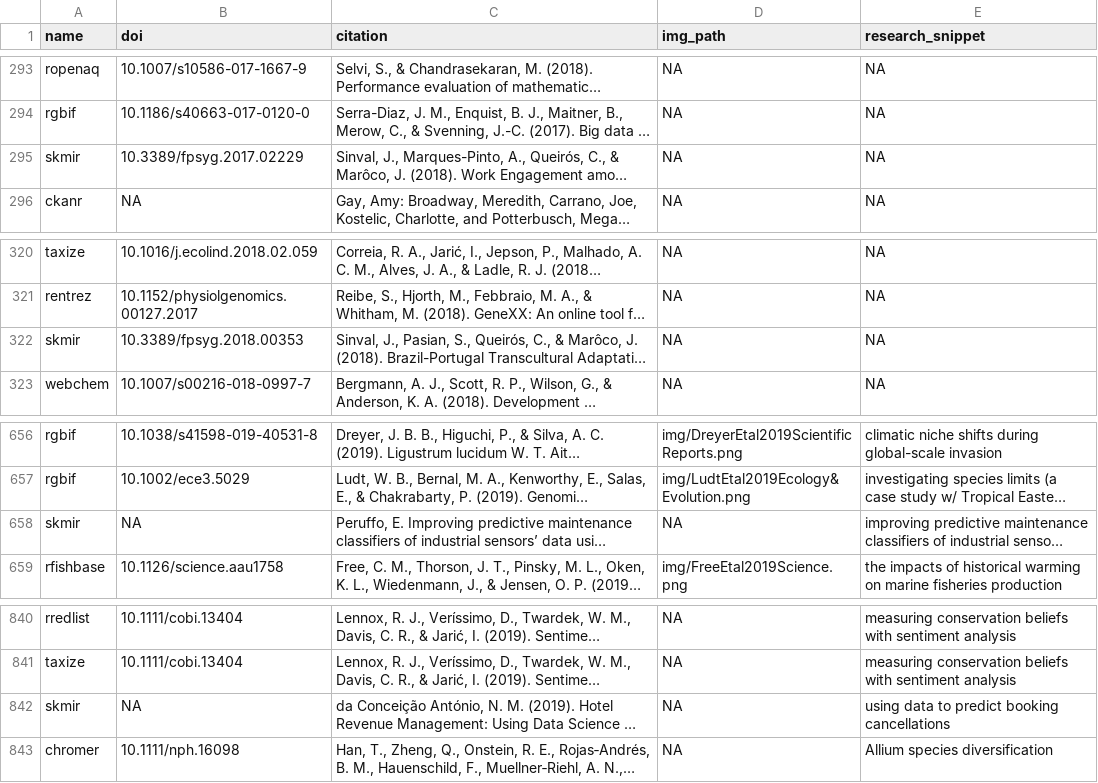
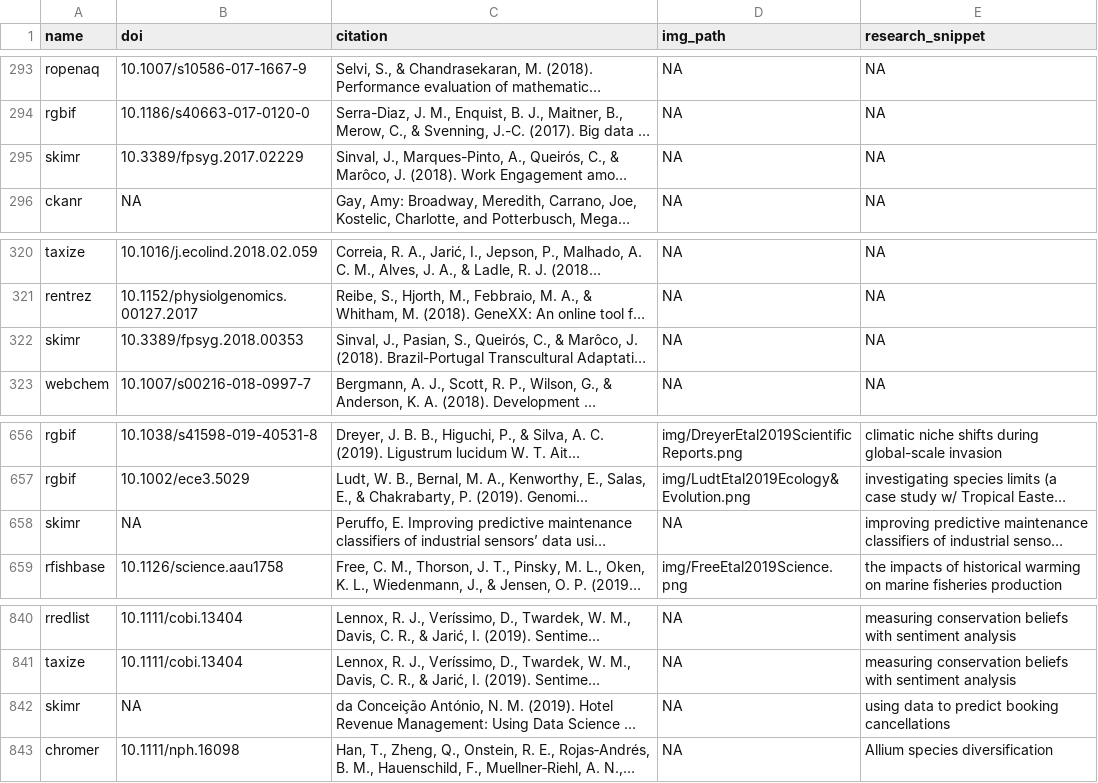
Before and after one commit to ropensci-org/ropensci_citations, a TSV file: citations.tsv, drawn as a sheet; only a part is shown, gaps mark what is left out; long unchanged cells end in …; the diff names each change by its address in the sheet, - before the commit and + after, or states it on an @@ line.

Commit message:
fix mis-spelling of skmir to skimr in citations used json file and tsv file

```diff
--- a/citations.tsv
+++ b/citations.tsv
-A295 (name): skmir
+A295 (name): skimr
-A322 (name): skmir
+A322 (name): skimr
-A658 (name): skmir
+A658 (name): skimr
-A842 (name): skmir
+A842 (name): skimr
```
Also changed, not shown: 1 other file.
